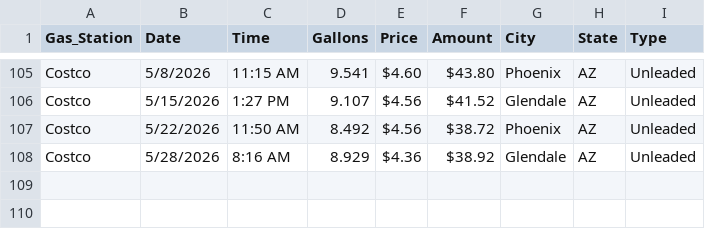
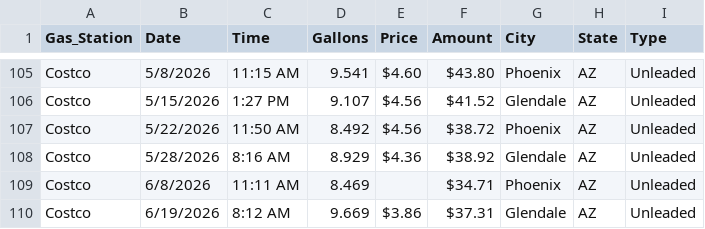
Before and after one commit to Krista07/datasets, a CSV file: Gas.csv, drawn as a sheet; only a part is shown, gaps mark what is left out.

Commit message:
Added entries

```diff
--- a/Gas.csv
+++ b/Gas.csv
@@ -108 +108,3 @@ Costco,5/22/2026,11:50 AM,8.492,$4.56 ,$38.72 ,Phoenix,AZ,Unleaded
 Costco,5/28/2026,8:16 AM,8.929,$4.36 ,$38.92 ,Glendale,AZ,Unleaded
+Costco,6/8/2026,11:11 AM,8.469,,$34.71 ,Phoenix,AZ,Unleaded
+Costco,6/19/2026,8:12 AM,9.669,$3.86 ,$37.31 ,Glendale,AZ,Unleaded
```
